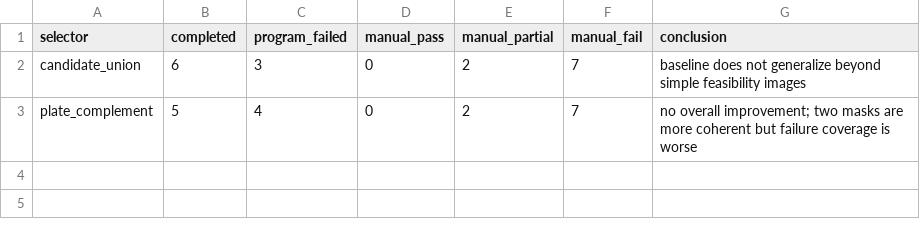
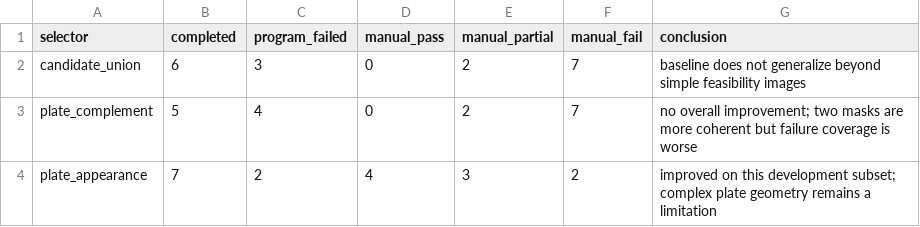
Before and after one commit to xychen5165/ECE539-Grp5-FoodNutritionEst, a CSV file: A_food_segmentation/debug_validation/manifests/dev9_selector_comparison.csv, drawn as a sheet.

Commit message:
Add plate appearance selector and dev comparison

```diff
--- a/A_food_segmentation/debug_validation/manifests/dev9_selector_comparison.csv
+++ b/A_food_segmentation/debug_validation/manifests/dev9_selector_comparison.csv
@@ -3 +3,2 @@ candidate_union,6,3,0,2,7,baseline does not generalize beyond simple feasibility
 plate_complement,5,4,0,2,7,no overall improvement; two masks are more coherent but failure coverage is worse
+plate_appearance,7,2,4,3,2,improved on this development subset; complex plate geometry remains a limitation
```
Also changed, not shown: 6 other files.
